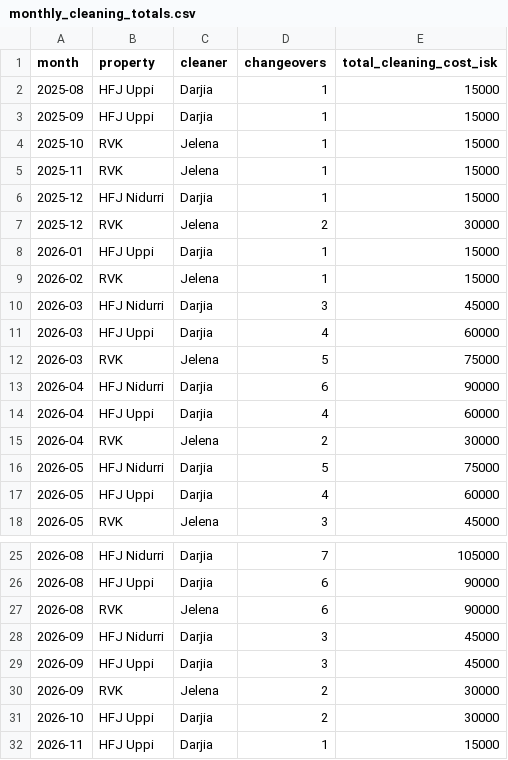
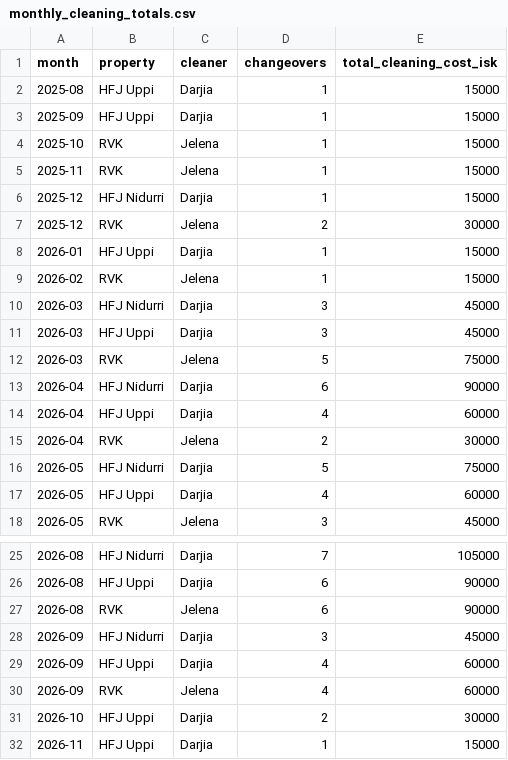
Before and after one commit to andrew-ibsen/property-management, a CSV file: rental-ops/monthly_cleaning_totals.csv, drawn as a sheet; only a part is shown, gaps mark what is left out.

```diff
--- a/rental-ops/monthly_cleaning_totals.csv
+++ b/rental-ops/monthly_cleaning_totals.csv
@@ -10,3 +10,3 @@ month,property,cleaner,changeovers,total_cleaning_cost_isk
 2026-03,HFJ Nidurri,Darjia,3,45000
-2026-03,HFJ Uppi,Darjia,4,60000
+2026-03,HFJ Uppi,Darjia,3,45000
 2026-03,RVK,Jelena,5,75000
@@ -28,4 +28,4 @@ month,property,cleaner,changeovers,total_cleaning_cost_isk
 2026-09,HFJ Nidurri,Darjia,3,45000
-2026-09,HFJ Uppi,Darjia,3,45000
-2026-09,RVK,Jelena,2,30000
+2026-09,HFJ Uppi,Darjia,4,60000
+2026-09,RVK,Jelena,4,60000
 2026-10,HFJ Uppi,Darjia,2,30000
```
Also changed, not shown: rental-ops/bookings_merged.csv, rental-ops/cleaning_schedule.csv, 4 other files.
